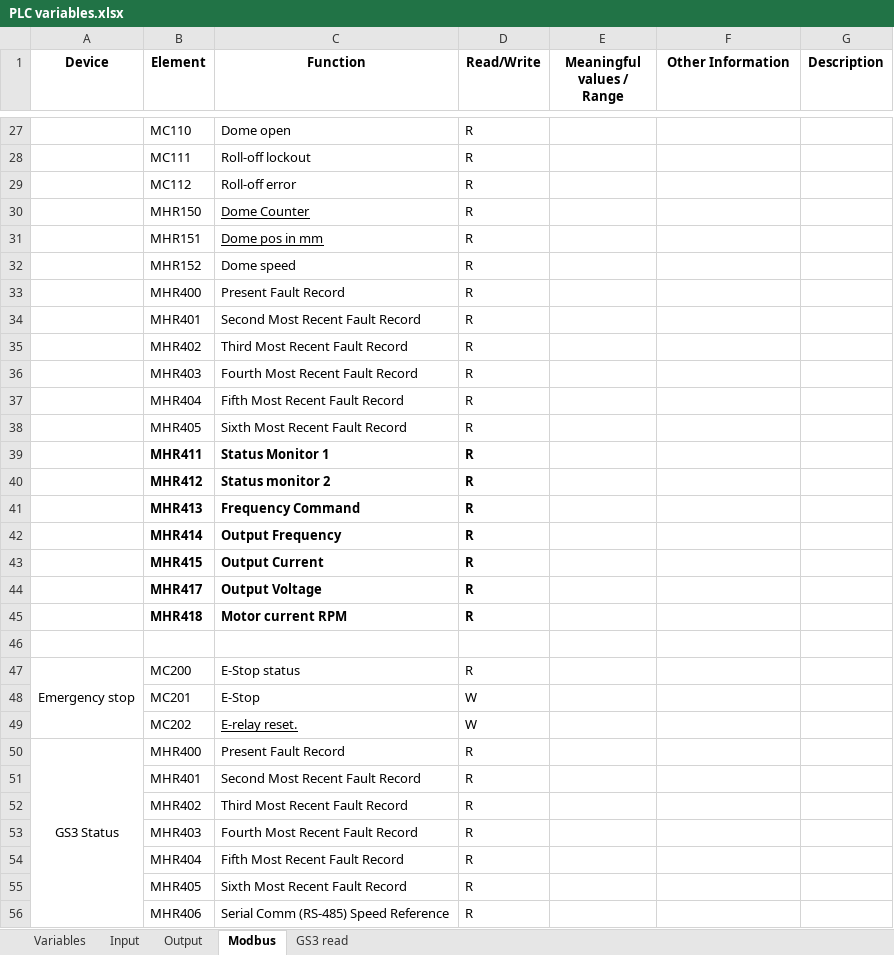
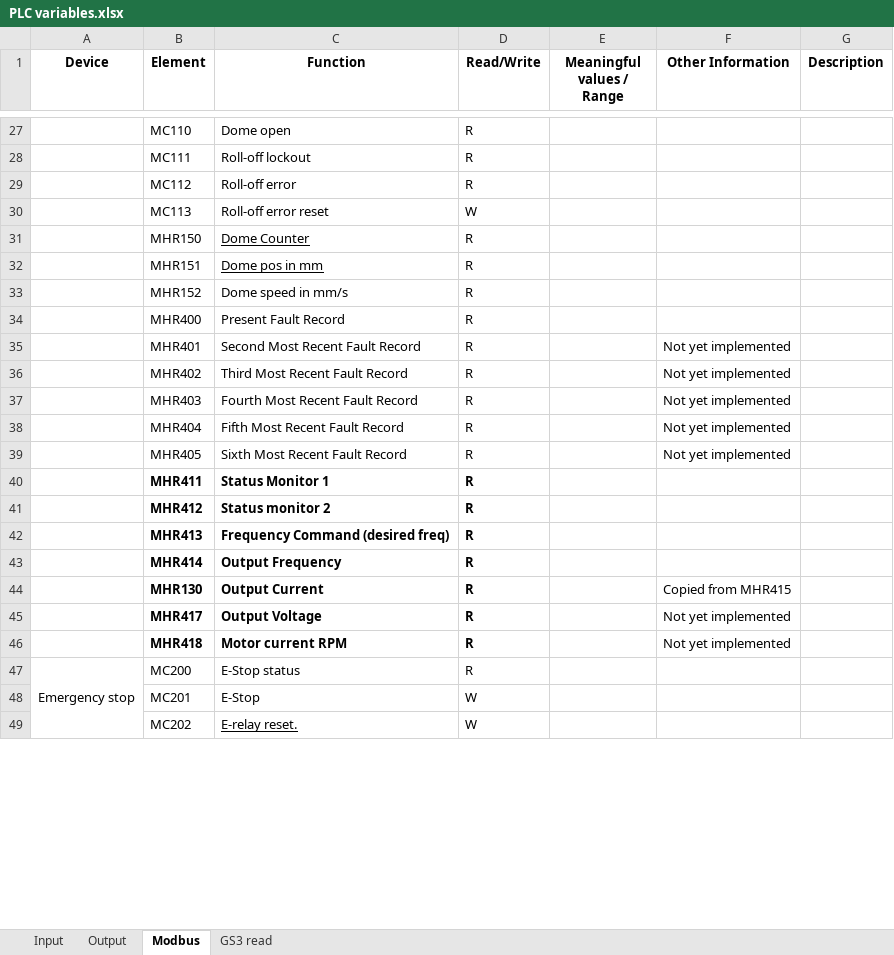
Before and after one commit to sdss/LVM_Enclosure_PLC, an Excel workbook: Documentation/PLC variables.xlsx, sheet Modbus, drawn as a sheet; only a part is shown, gaps mark what is left out; values as stored, in another font and other column widths than the file's, no borders; removed rows and columns are numbered as before the commit, all else as after; the diff covers the shown part only; the diff names each change by its address in the sheet, - before the commit and + after, or states it on an @@ line.

Commit message:
V0.92
Fixed issue with roll-off state machine, where the state of the LS was read instead of the flank.

```diff
--- a/Documentation/PLC variables.xlsx (sheet Modbus)
+++ b/Documentation/PLC variables.xlsx (sheet Modbus)
@@ sheet tab hidden: Variables @@
+row 30:  | MC113 | Roll-off error reset | W
-C33 (Function): Dome speed
+C33 (Function): Dome speed in mm/s
-F35:F39 (Other Information): (empty)
+F35:F39 (Other Information): Not yet implemented
-C42 (Function): Frequency Command
+C42 (Function): Frequency Command (desired freq)
-B44 (Element): MHR415
+B44 (Element): MHR130
-F44 (Other Information): (empty)
+F44 (Other Information): Copied from MHR415
-F45:F46 (Other Information): (empty)
+F45:F46 (Other Information): Not yet implemented
-row 46: (empty)
-row 50: GS3 Status | MHR400 | Present Fault Record | R
-row 51:  | MHR401 | Second Most Recent Fault Record | R
-row 52:  | MHR402 | Third Most Recent Fault Record | R
-row 53:  | MHR403 | Fourth Most Recent Fault Record | R
-row 54:  | MHR404 | Fifth Most Recent Fault Record | R
-row 55:  | MHR405 | Sixth Most Recent Fault Record | R
-row 56:  | MHR406 | Serial Comm (RS-485) Speed Reference | R
```
Also changed, not shown: 5 added rows, 7 removed rows and 9 edited cells elsewhere in this sheet, sheet Input, sheet Output, 5 other files.
